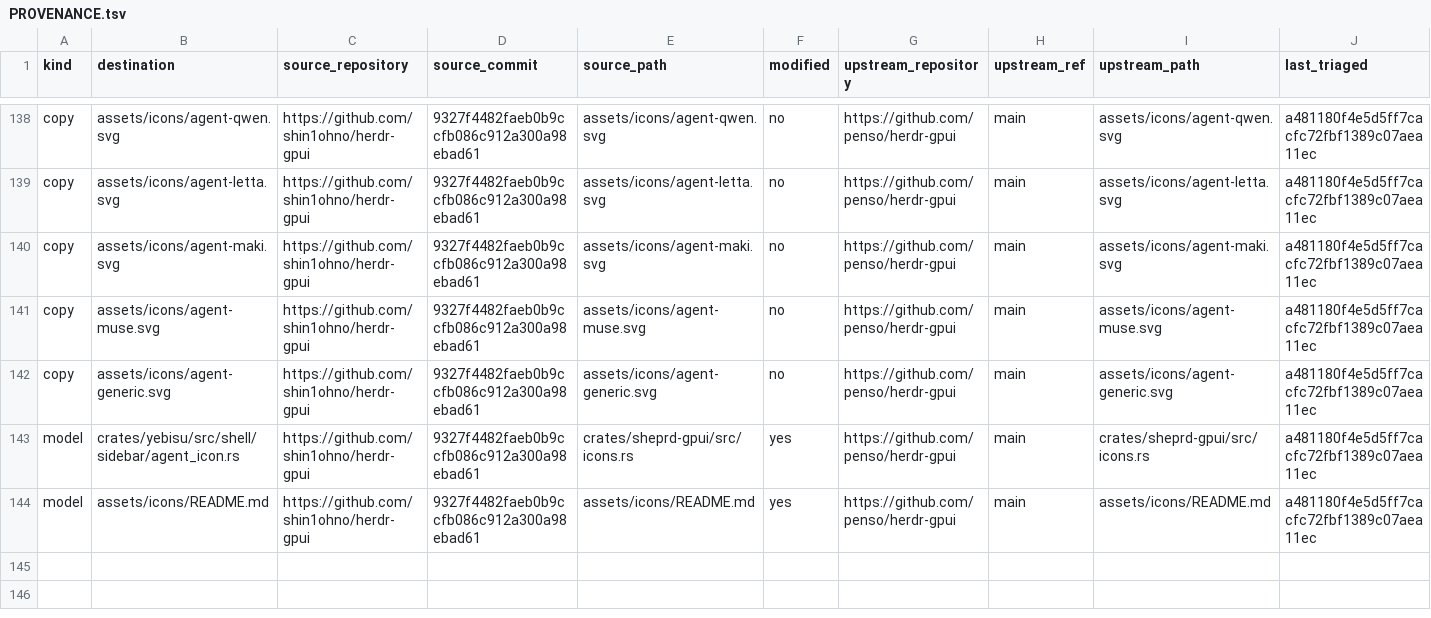
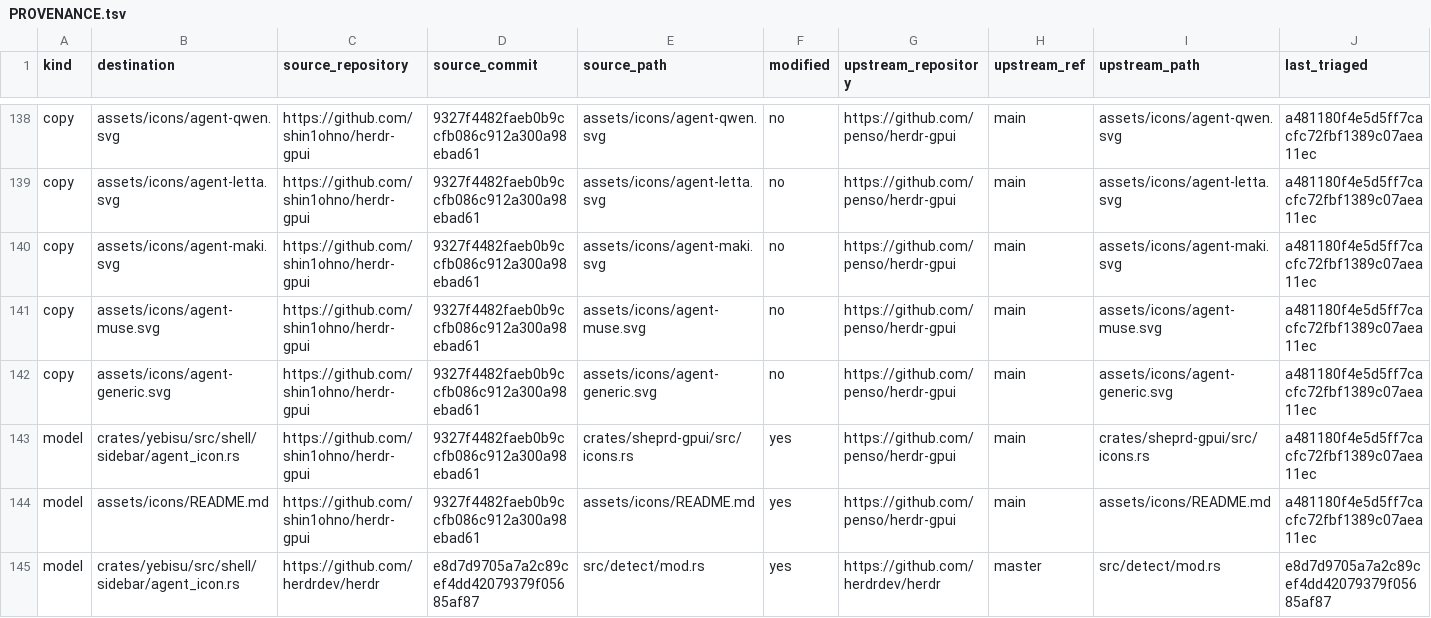
Before and after one commit to shin1ohno/yebisu, a TSV file: PROVENANCE.tsv, drawn as a sheet; only a part is shown, gaps mark what is left out; rows hold the shown columns only; the diff names each change by its address in the sheet, - before the commit and + after, or states it on an @@ line.

Commit message:
fix(sidebar): resolve Herdr 2 status app names through Herdr's aliases
Herdr 2's Status.app is the program's own word: Claude Code 2.1.330
reports claude-code (seen on pro-dev's Herdr 2) and Codex 0.167.0
reports codex. Exact matching on the canonical label left Claude Code
with the generic icon. Read Status.app the way Herdr's parse_agent_label
reads a name (trimmed, lowercased, no executable suffix or path, then
lookup_agent's aliases) before taking the icon. Herdr 1 rows keep the
daemon's canonical identity unchanged.

```diff
--- a/PROVENANCE.tsv
+++ b/PROVENANCE.tsv
+row 145: model | crates/yebisu/src/shell/sidebar/agent_icon.rs | https://github.com/herdrdev/herdr | e8d7d9705a7a2c89cef4dd42079379f05685af87 | src/detect/mod.rs | yes | https://github.com/herdrdev/herdr | master | src/detect/mod.rs | e8d7d9705a7a2c89cef4dd42079379f05685af87
```
Also changed, not shown: 5 other files.
